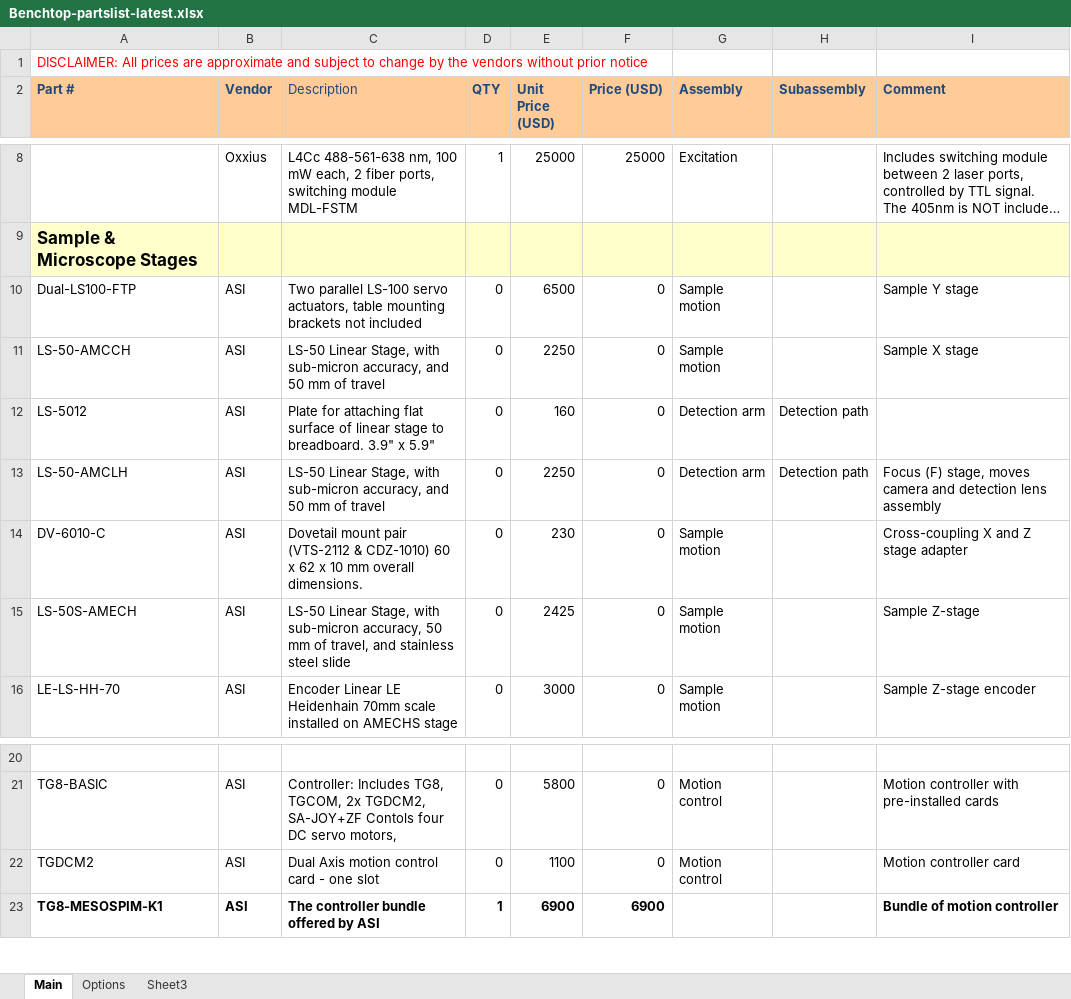
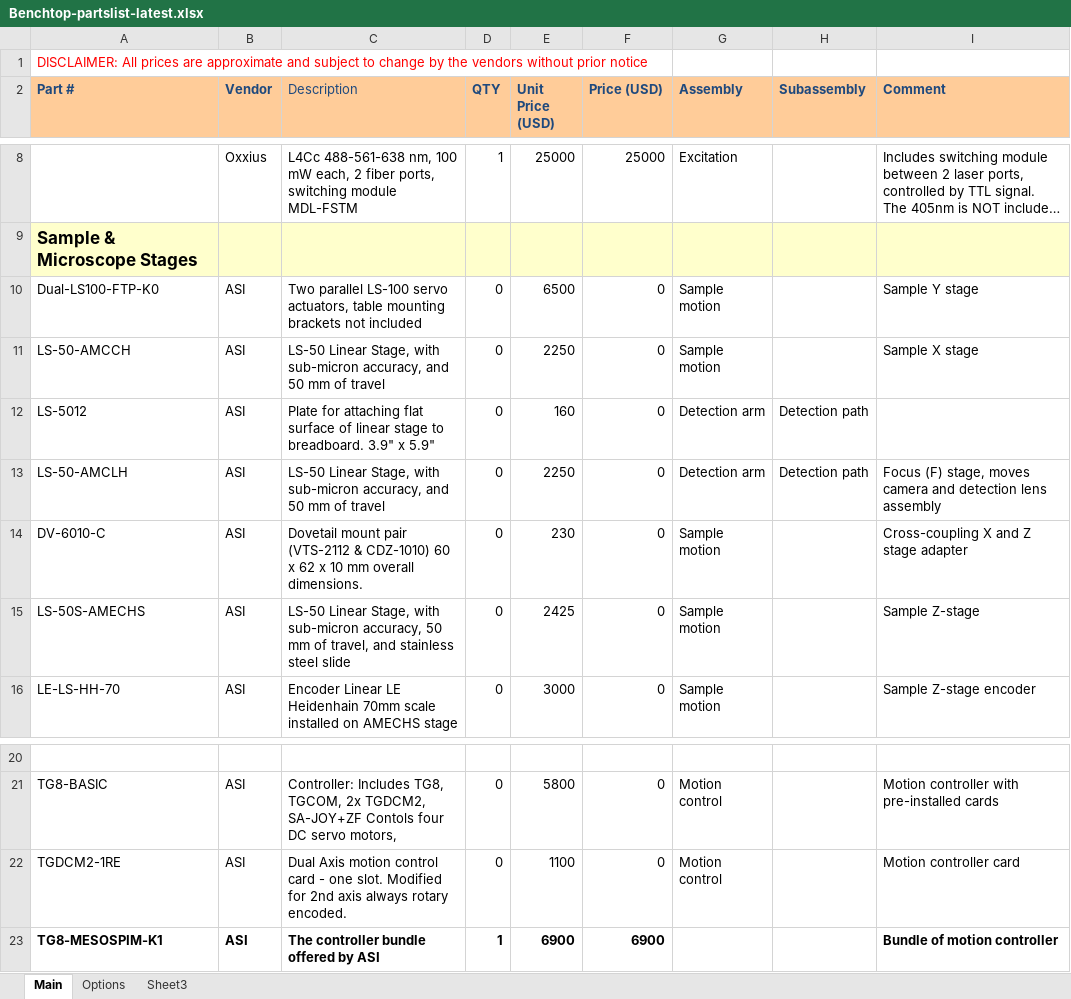
Before and after one commit to mesoSPIM/benchtop-hardware, an Excel workbook: Benchtop-2024(default-version)/parts-list/Benchtop-partslist-latest.xlsx, sheet Main, drawn as a sheet; only a part is shown, gaps mark what is left out; long unchanged cells end in …; values as stored, in another font and other column widths than the file's, no borders; the diff names each change by its address in the sheet, - before the commit and + after, or states it on an @@ line.

Commit message:
merge PR#5, part numbers by ASI

```diff
--- a/Benchtop-2024(default-version)/parts-list/Benchtop-partslist-latest.xlsx (sheet Main)
+++ b/Benchtop-2024(default-version)/parts-list/Benchtop-partslist-latest.xlsx (sheet Main)
-A10 (Part #): Dual-LS100-FTP
+A10 (Part #): Dual-LS100-FTP-K0
-A15 (Part #): LS-50S-AMECH
+A15 (Part #): LS-50S-AMECHS
-A22 (Part #): TGDCM2
+A22 (Part #): TGDCM2-1RE
-C22 (Description): …- one slot
+C22 (Description): …- one slot. Modified for 2nd axis always rotary encoded.
```
Also changed, not shown: sheet Options.
